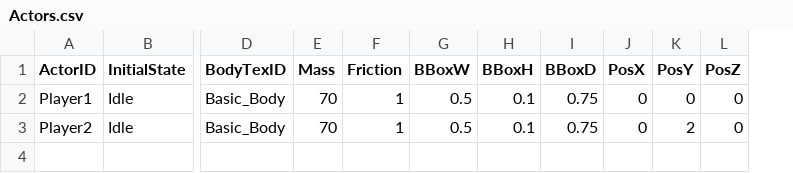
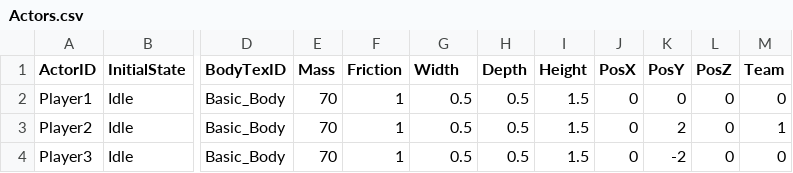
Before and after one commit to xyahh/Isaac-by-Xyah, a CSV file: SimpleGame/Resources/Init/Actors.csv, drawn as a sheet; only a part is shown, gaps mark what is left out; removed rows and columns are numbered as before the commit, all else as after; rows hold the shown columns only; the diff names each change by its address in the sheet, - before the commit and + after, or states it on an @@ line.

```diff
--- a/SimpleGame/Resources/Init/Actors.csv
+++ b/SimpleGame/Resources/Init/Actors.csv
-column H (BBoxH), rows 2-3: 0.1 | 0.1
-column I (BBoxD), rows 2-3: 0.75 | 0.75
+column H (Depth), rows 2-3: 0.5 | 0.5
+column I (Height), rows 2-3: 1.5 | 1.5
+column M (Team), rows 2-3: 0 | 1
-G1: BBoxW
+G1: Width
+row 4: Player3 | Idle | Basic_Body | 70 | 1 | 0.5 | 0.5 | 1.5 | 0 | -2 | 0 | 0
```
Also changed, not shown: SimpleGame/Resources/Init/Commands.csv, SimpleGame/Resources/Init/Input.csv, 20 other files.
